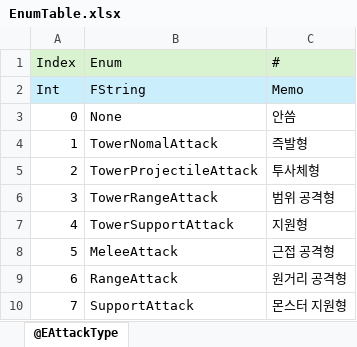
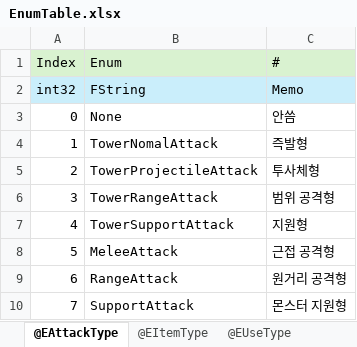
Before and after one commit to EpicRocket/SProject, an Excel workbook: XLSX/EnumTable.xlsx, sheet @EAttackType, drawn as a sheet; values as stored, in another font and other column widths than the file's, no borders; the diff names each change by its address in the sheet, - before the commit and + after, or states it on an @@ line.

```diff
--- a/XLSX/EnumTable.xlsx (sheet @EAttackType)
+++ b/XLSX/EnumTable.xlsx (sheet @EAttackType)
+sheet tab: @EItemType
+sheet tab: @EUseType
-A2 (Index): Int
+A2 (Index): int32
```
Also changed, not shown: 1 other file.
